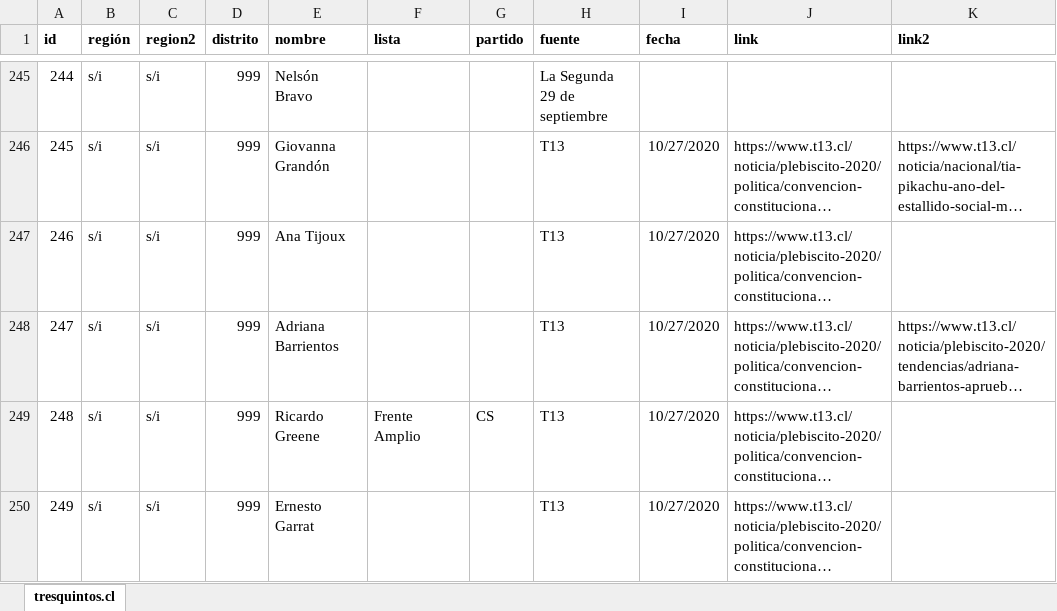
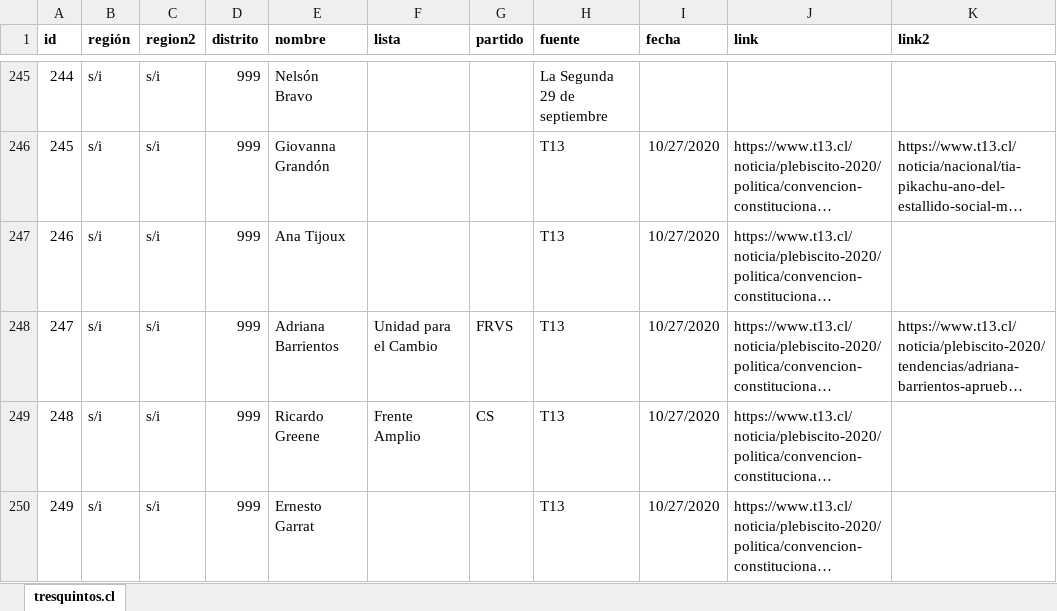
Before and after one commit to tresquintos/candidatos, an Excel workbook: constituyentes 2021/candidatos_constituyentes2021.xlsx, sheet tresquintos.cl, drawn as a sheet; only a part is shown, gaps mark what is left out; long unchanged cells end in …; values as stored, in another font and other column widths than the file's, no borders; the diff names each change by its address in the sheet, - before the commit and + after, or states it on an @@ line.

```diff
--- a/constituyentes 2021/candidatos_constituyentes2021.xlsx (sheet tresquintos.cl)
+++ b/constituyentes 2021/candidatos_constituyentes2021.xlsx (sheet tresquintos.cl)
-F248 (lista): (empty)
+F248 (lista): Unidad para el Cambio
-G248 (partido): (empty)
+G248 (partido): FRVS
```
Also changed, not shown: presidentes 2021/pres2021.xlsx, 2 other files.
